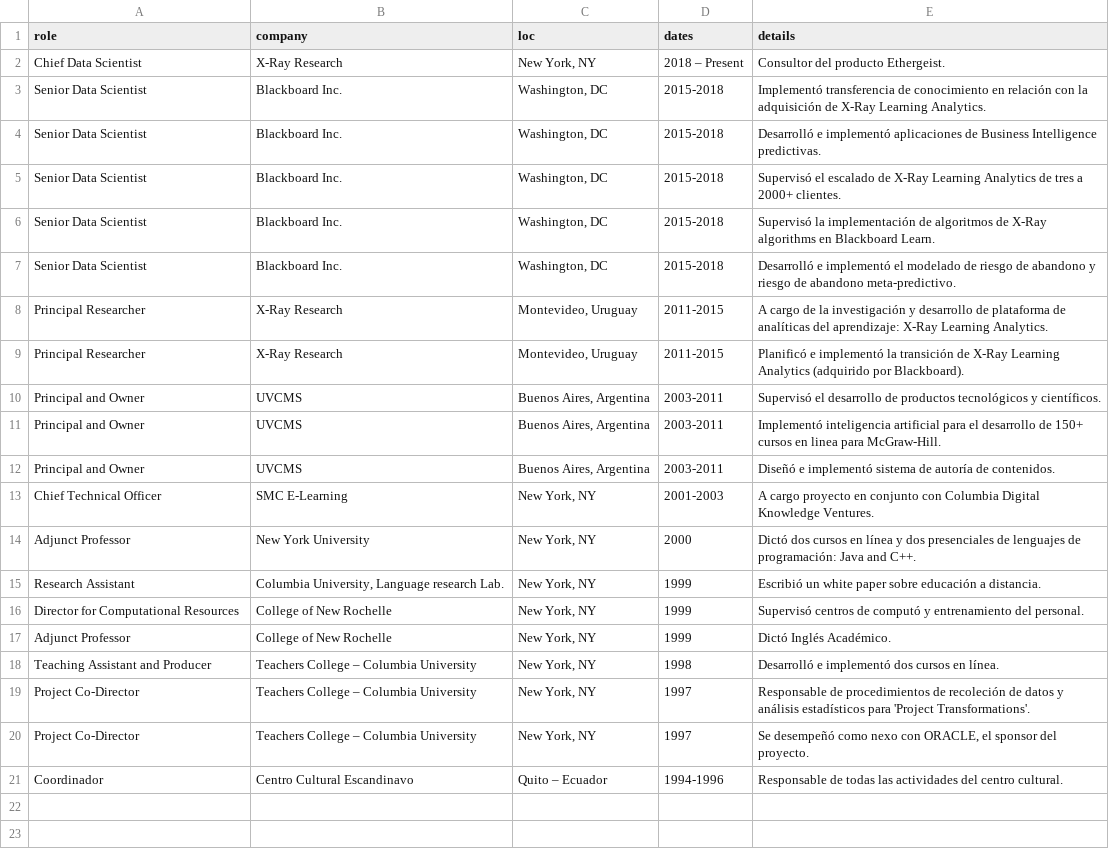
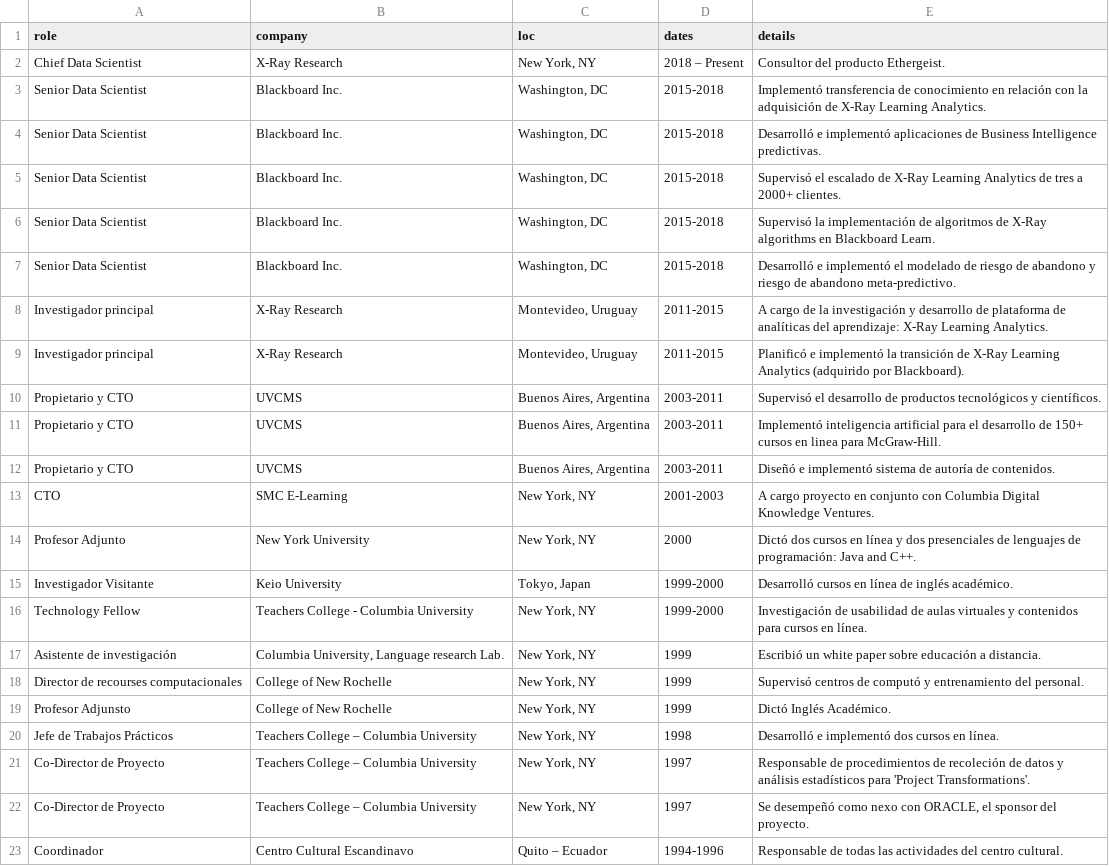
Before and after one commit to dietrichson/CV, a CSV file: CV/Dietrichson_professional_spanish.csv, drawn as a sheet.

```diff
--- a/CV/Dietrichson_professional_spanish.csv
+++ b/CV/Dietrichson_professional_spanish.csv
@@ -7,15 +7,17 @@ Senior Data Scientist,Blackboard Inc.,"Washington, DC",2015-2018,Supervisó la i
 Senior Data Scientist,Blackboard Inc.,"Washington, DC",2015-2018,Desarrolló e implementó el modelado de riesgo de abandono y riesgo de abandono meta-predictivo.
-Principal Researcher,X-Ray Research,"Montevideo, Uruguay",2011-2015,A cargo de la investigación y desarrollo de plataforma de analíticas del aprendizaje: X-Ray Learning Analytics.
-Principal Researcher,X-Ray Research,"Montevideo, Uruguay",2011-2015,Planificó e implementó la transición de X-Ray Learning Analytics (adquirido por Blackboard).
-Principal and Owner,UVCMS,"Buenos Aires, Argentina",2003-2011,Supervisó el desarrollo de productos tecnológicos y científicos.
-Principal and Owner,UVCMS,"Buenos Aires, Argentina",2003-2011,Implementó inteligencia artificial para el desarrollo de 150+ cursos en linea para McGraw-Hill.
-Principal and Owner,UVCMS,"Buenos Aires, Argentina",2003-2011,Diseñó e implementó sistema de autoría de contenidos.
-Chief Technical Officer,SMC E-Learning,"New York, NY",2001-2003,A cargo proyecto en conjunto con Columbia Digital Knowledge Ventures.
-Adjunct Professor,New York University,"New York, NY",2000,Dictó dos cursos en línea y dos presenciales de lenguajes de programación: Java and C++.
-Research Assistant,"Columbia University, Language research Lab.","New York, NY",1999,Escribió un white paper sobre educación a distancia.
-"Director for Computational Resources",College of New Rochelle,"New York, NY",1999,Supervisó centros de computó y entrenamiento del personal.
-Adjunct Professor,College of New Rochelle,"New York, NY",1999,Dictó Inglés Académico.
-Teaching Assistant and Producer,Teachers College – Columbia University,"New York, NY",1998,"Desarrolló e implementó dos cursos en línea."
-Project Co-Director,Teachers College – Columbia University,"New York, NY",1997,Responsable de procedimientos de recoleción de datos y análisis estadísticos para 'Project Transformations'.
-Project Co-Director,Teachers College – Columbia University,"New York, NY",1997,"Se desempeñó como nexo con ORACLE, el sponsor del proyecto."
+Investigador principal,X-Ray Research,"Montevideo, Uruguay",2011-2015,A cargo de la investigación y desarrollo de plataforma de analíticas del aprendizaje: X-Ray Learning Analytics.
+Investigador principal,X-Ray Research,"Montevideo, Uruguay",2011-2015,Planificó e implementó la transición de X-Ray Learning Analytics (adquirido por Blackboard).
+Propietario y CTO,UVCMS,"Buenos Aires, Argentina",2003-2011,Supervisó el desarrollo de productos tecnológicos y científicos.
+Propietario y CTO,UVCMS,"Buenos Aires, Argentina",2003-2011,Implementó inteligencia artificial para el desarrollo de 150+ cursos en linea para McGraw-Hill.
+Propietario y CTO,UVCMS,"Buenos Aires, Argentina",2003-2011,Diseñó e implementó sistema de autoría de contenidos.
+CTO,SMC E-Learning,"New York, NY",2001-2003,A cargo proyecto en conjunto con Columbia Digital Knowledge Ventures.
+Profesor Adjunto,New York University,"New York, NY",2000,Dictó dos cursos en línea y dos presenciales de lenguajes de programación: Java and C++.
+Investigador Visitante, Keio University, "Tokyo, Japan", 1999-2000,"Desarrolló cursos en línea de inglés académico."
+Technology Fellow, "Teachers College - Columbia University",  "New York, NY",1999-2000, "Investigación de usabilidad de aulas virtuales y contenidos para cursos en línea."
+Asistente de investigación,"Columbia University, Language research Lab.","New York, NY",1999,Escribió un white paper sobre educación a distancia.
+"Director de recourses computacionales",College of New Rochelle,"New York, NY",1999,Supervisó centros de computó y entrenamiento del personal.
+Profesor Adjunsto,College of New Rochelle,"New York, NY",1999,Dictó Inglés Académico.
+Jefe de Trabajos Prácticos,Teachers College – Columbia University,"New York, NY",1998,"Desarrolló e implementó dos cursos en línea."
+Co-Director de Proyecto,Teachers College – Columbia University,"New York, NY",1997,Responsable de procedimientos de recoleción de datos y análisis estadísticos para 'Project Transformations'.
+Co-Director de Proyecto,Teachers College – Columbia University,"New York, NY",1997,"Se desempeñó como nexo con ORACLE, el sponsor del proyecto."
 Coordinador,Centro Cultural Escandinavo,Quito – Ecuador,1994-1996,Responsable de todas las actividades del centro cultural.
```
Also changed, not shown: CV/Dietrichson_education_spanish.csv, 2 other files.
